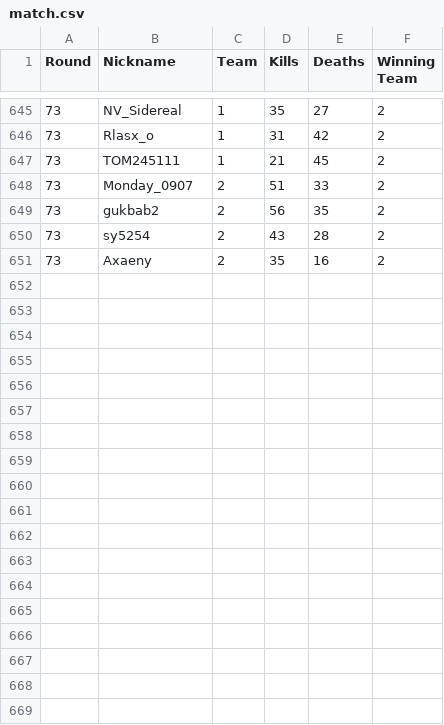
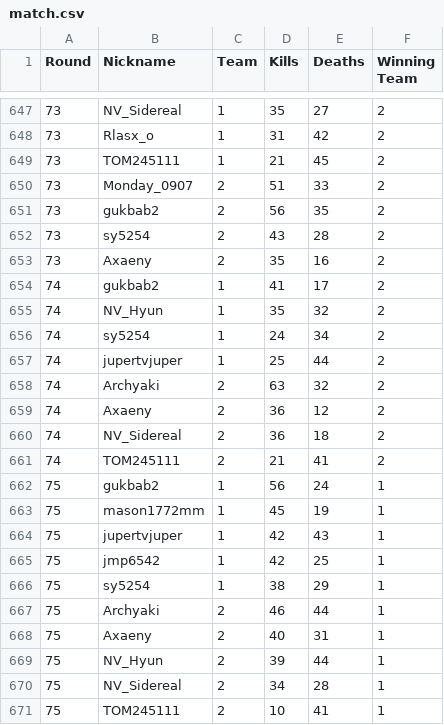
Before and after one commit to Yusi0/KPFM, a CSV file: match.csv, drawn as a sheet; only a part is shown, gaps mark what is left out; the diff covers the shown part only.

Commit message:
Update match.csv

```diff
--- a/match.csv
+++ b/match.csv
@@ -651 +653,19 @@ Round,Nickname,Team,Kills,Deaths,Winning Team
 73,Axaeny,2,35,16,2
+74,gukbab2,1,41,17,2
+74,NV_Hyun,1,35,32,2
+74,sy5254,1,24,34,2
+74,jupertvjuper,1,25,44,2
+74,Archyaki,2,63,32,2
+74,Axaeny,2,36,12,2
+74,NV_Sidereal,2,36,18,2
+74,TOM245111,2,21,41,2
+75,gukbab2,1,56,24,1
+75,mason1772mm,1,45,19,1
+75,jupertvjuper,1,42,43,1
+75,jmp6542,1,42,25,1
+75,sy5254,1,38,29,1
+75,Archyaki,2,46,44,1
+75,Axaeny,2,40,31,1
+75,NV_Hyun,2,39,44,1
+75,NV_Sidereal,2,34,28,1
+75,TOM245111,2,10,41,1
```
Also changed, not shown: 3 added rows, 1 removed row and 13 edited cells elsewhere in this file.
